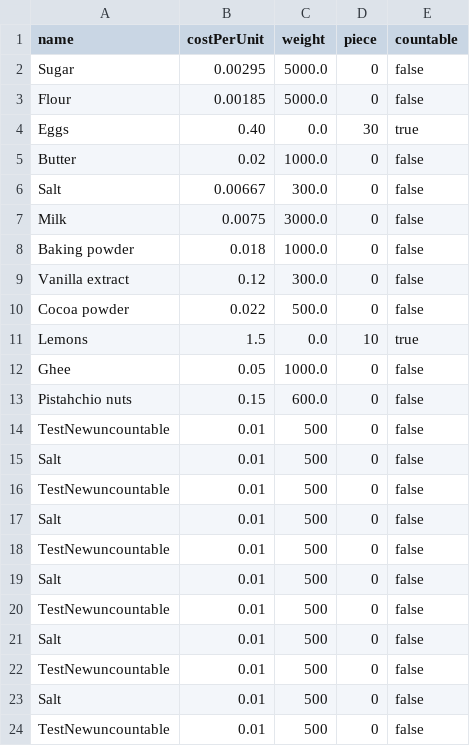
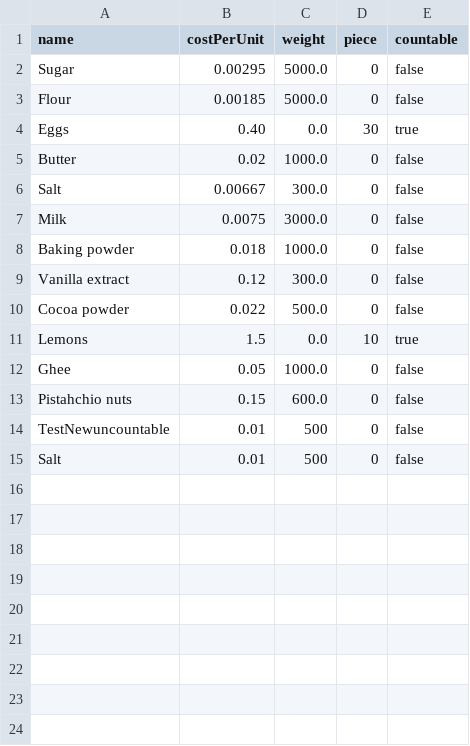
Before and after one commit to WenHao1223/cpt113-asgn1, a CSV file: files/IngredientInventory.csv, drawn as a sheet.

```diff
--- a/files/IngredientInventory.csv
+++ b/files/IngredientInventory.csv
@@ -15,10 +15 @@ TestNewuncountable,0.01,500,0,false
 Salt,0.01,500,0,false
-TestNewuncountable,0.01,500,0,false
-Salt,0.01,500,0,false
-TestNewuncountable,0.01,500,0,false
-Salt,0.01,500,0,false
-TestNewuncountable,0.01,500,0,false
-Salt,0.01,500,0,false
-TestNewuncountable,0.01,500,0,false
-Salt,0.01,500,0,false
-TestNewuncountable,0.01,500,0,false
```
Also changed, not shown: 4 other files.
